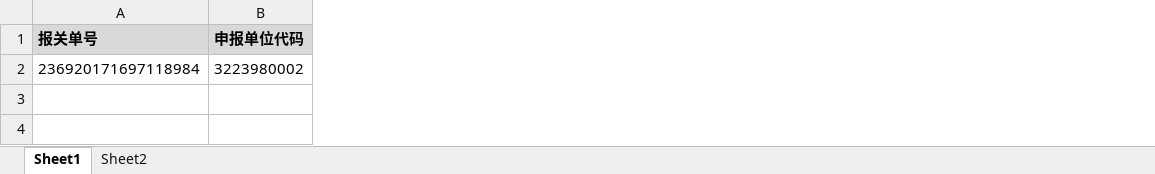
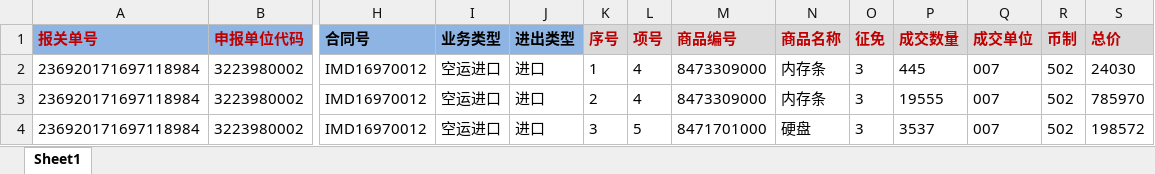
Before and after one commit to PlatFormfeiliTeam/MvcPlatform, an Excel workbook: FileUpload/VerificationData.xlsx, sheet Sheet1, drawn as a sheet; only a part is shown, gaps mark what is left out; values as stored, in another font and other column widths than the file's, no borders; rows hold the shown columns only; the diff covers the shown part only; the diff names each change by its address in the sheet, - before the commit and + after, or states it on an @@ line.

```diff
--- a/FileUpload/VerificationData.xlsx (sheet Sheet1)
+++ b/FileUpload/VerificationData.xlsx (sheet Sheet1)
-sheet tab: Sheet2
+column H (合同号), row 2: IMD16970012
+column I (业务类型), row 2: 空运进口
+column J (进出类型), row 2: 进口
+column K (序号), row 2: 1
+column L (项号), row 2: 4
+column M (商品编号), row 2: 8473309000
+column N (商品名称), row 2: 内存条
+column O (征免), row 2: 3
+column P (成交数量), row 2: 445
+column Q (成交单位), row 2: 007
+column R (币制), row 2: 502
+column S (总价), row 2: 24030
@@ A1:B1 fill: #D9D9D9 → #8EB4E3, text colour: black → #C00000 @@
+row 3: 236920171697118984 | 3223980002 | IMD16970012 | 空运进口 | 进口 | 2 | 4 | 8473309000 | 内存条 | 3 | 19555 | 007 | 502 | 785970
+row 4: 236920171697118984 | 3223980002 | IMD16970012 | 空运进口 | 进口 | 3 | 5 | 8471701000 | 硬盘 | 3 | 3537 | 007 | 502 | 198572
```
Also changed, not shown: cell formats elsewhere in this sheet, 9 other files.
